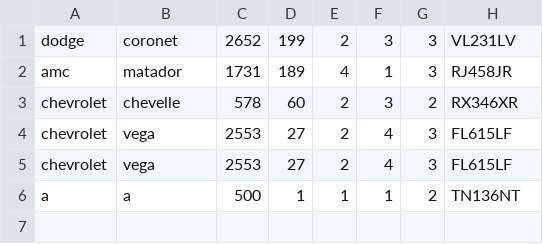
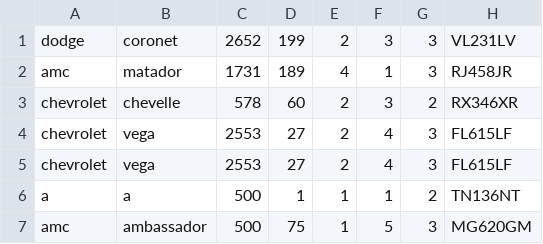
Before and after one commit to Giuseppe5000/ConcessionariaSwing, a CSV file: autovendute.csv, drawn as a sheet.

```diff
--- a/autovendute.csv
+++ b/autovendute.csv
@@ -6 +6,2 @@ chevrolet,vega,2553,27,2,4,3,FL615LF
 a,a,500,1,1,1,2,TN136NT
+amc,ambassador,500,75,1,5,3,MG620GM
```
Also changed, not shown: auto.csv, 1 other file.
